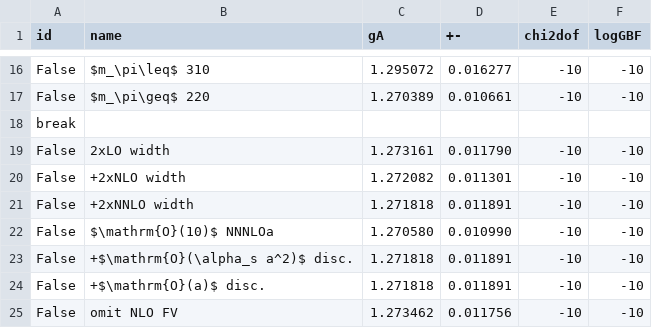
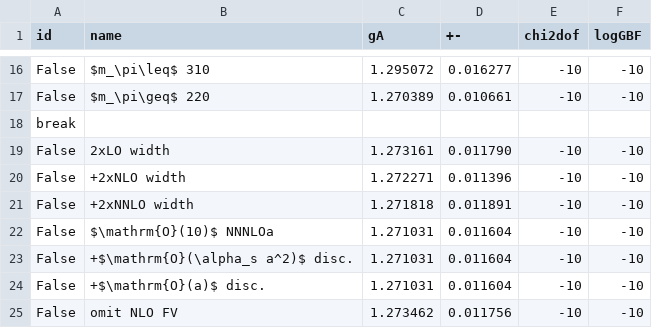
Before and after one commit to callat-qcd/project_gA, a CSV file: data/stability.csv, drawn as a sheet; only a part is shown, gaps mark what is left out.

Commit message:
updated stability

```diff
--- a/data/stability.csv
+++ b/data/stability.csv
@@ -19,7 +19,7 @@ break
 False,2xLO width, 1.273161, 0.011790, -10, -10
-False,+2xNLO width, 1.272082, 0.011301, -10, -10
+False,+2xNLO width, 1.272271, 0.011396, -10, -10
 False,+2xNNLO width, 1.271818, 0.011891, -10, -10
-False,$\mathrm{O}(10)$ NNNLOa, 1.270580, 0.010990, -10, -10
-False,+$\mathrm{O}(\alpha_s a^2)$ disc., 1.271818, 0.011891, -10, -10
-False,+$\mathrm{O}(a)$ disc., 1.271818, 0.011891, -10, -10
+False,$\mathrm{O}(10)$ NNNLOa, 1.271031, 0.011604, -10, -10
+False,+$\mathrm{O}(\alpha_s a^2)$ disc., 1.271031, 0.011604, -10, -10
+False,+$\mathrm{O}(a)$ disc., 1.271031, 0.011604, -10, -10
 False,omit NLO FV, 1.273462, 0.011756, -10, -10
```
Also changed, not shown: 1 other file.
